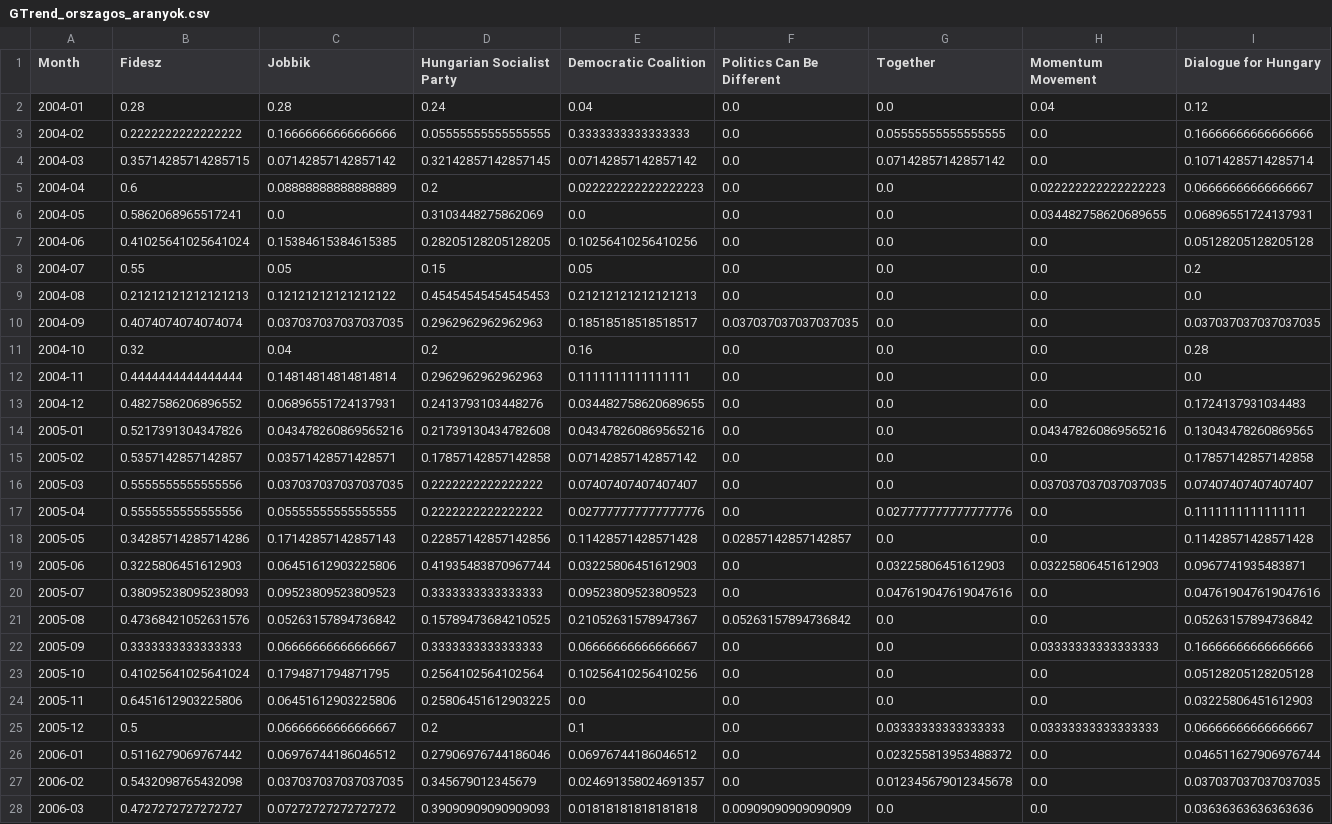
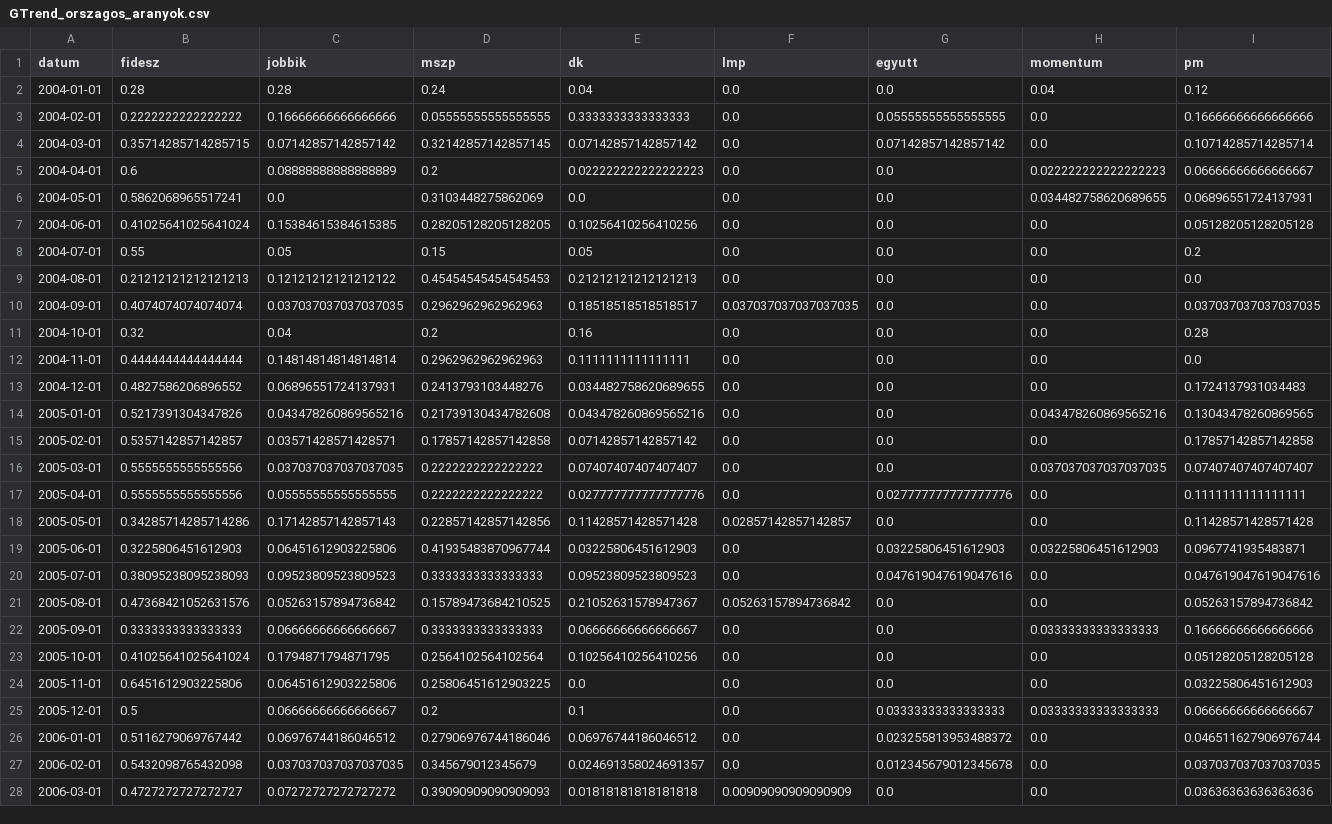
Before and after one commit to korenmiklos/106, a CSV file: adat/part/google_trends/GTrend_orszagos_aranyok.csv, drawn as a sheet; only a part is shown; the diff covers the shown part only; the diff names each change by its address in the sheet, - before the commit and + after, or states it on an @@ line.

Commit message:
GTrend label fix, trend v kutato pwcorr
Országos Google Trend tábla (manuálisan) javítva a könnyű kötéshez.

Jupyter notebook a kutatónkénti és pártonkénti korrelációra keresési hányadok és mérések között.

```diff
--- a/adat/part/google_trends/GTrend_orszagos_aranyok.csv
+++ b/adat/part/google_trends/GTrend_orszagos_aranyok.csv
-A1: Month
+A1: datum
-B1: Fidesz
+B1: fidesz
-C1: Jobbik
+C1: jobbik
-D1: Hungarian Socialist Party
+D1: mszp
-E1: Democratic Coalition
+E1: dk
-F1: Politics Can Be Different
+F1: lmp
-G1: Together
+G1: egyutt
-H1: Momentum Movement
+H1: momentum
-I1: Dialogue for Hungary
+I1: pm
-A2 (datum): 2004-01
+A2 (datum): 2004-01-01
-A3 (datum): 2004-02
+A3 (datum): 2004-02-01
-A4 (datum): 2004-03
+A4 (datum): 2004-03-01
-A5 (datum): 2004-04
+A5 (datum): 2004-04-01
-A6 (datum): 2004-05
+A6 (datum): 2004-05-01
-A7 (datum): 2004-06
+A7 (datum): 2004-06-01
-A8 (datum): 2004-07
+A8 (datum): 2004-07-01
-A9 (datum): 2004-08
+A9 (datum): 2004-08-01
-A10 (datum): 2004-09
+A10 (datum): 2004-09-01
-A11 (datum): 2004-10
+A11 (datum): 2004-10-01
-A12 (datum): 2004-11
+A12 (datum): 2004-11-01
-A13 (datum): 2004-12
+A13 (datum): 2004-12-01
-A14 (datum): 2005-01
+A14 (datum): 2005-01-01
-A15 (datum): 2005-02
+A15 (datum): 2005-02-01
-A16 (datum): 2005-03
+A16 (datum): 2005-03-01
-A17 (datum): 2005-04
+A17 (datum): 2005-04-01
-A18 (datum): 2005-05
+A18 (datum): 2005-05-01
-A19 (datum): 2005-06
+A19 (datum): 2005-06-01
-A20 (datum): 2005-07
+A20 (datum): 2005-07-01
-A21 (datum): 2005-08
+A21 (datum): 2005-08-01
-A22 (datum): 2005-09
+A22 (datum): 2005-09-01
-A23 (datum): 2005-10
+A23 (datum): 2005-10-01
-A24 (datum): 2005-11
+A24 (datum): 2005-11-01
-A25 (datum): 2005-12
+A25 (datum): 2005-12-01
-A26 (datum): 2006-01
+A26 (datum): 2006-01-01
-A27 (datum): 2006-02
+A27 (datum): 2006-02-01
-A28 (datum): 2006-03
+A28 (datum): 2006-03-01
```
Also changed, not shown: 143 edited cells elsewhere in this file, 1 other file.
